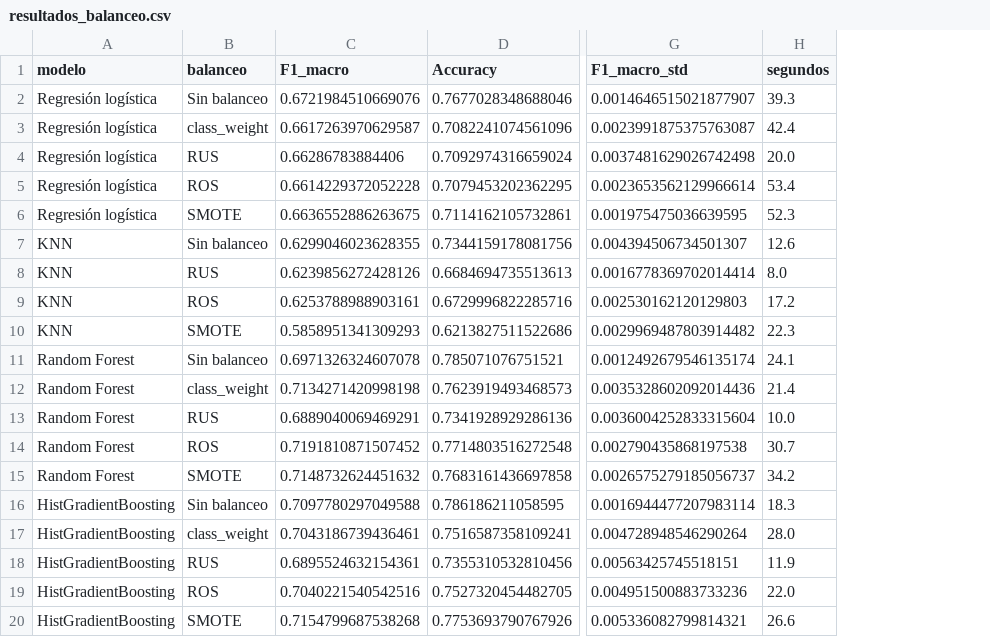
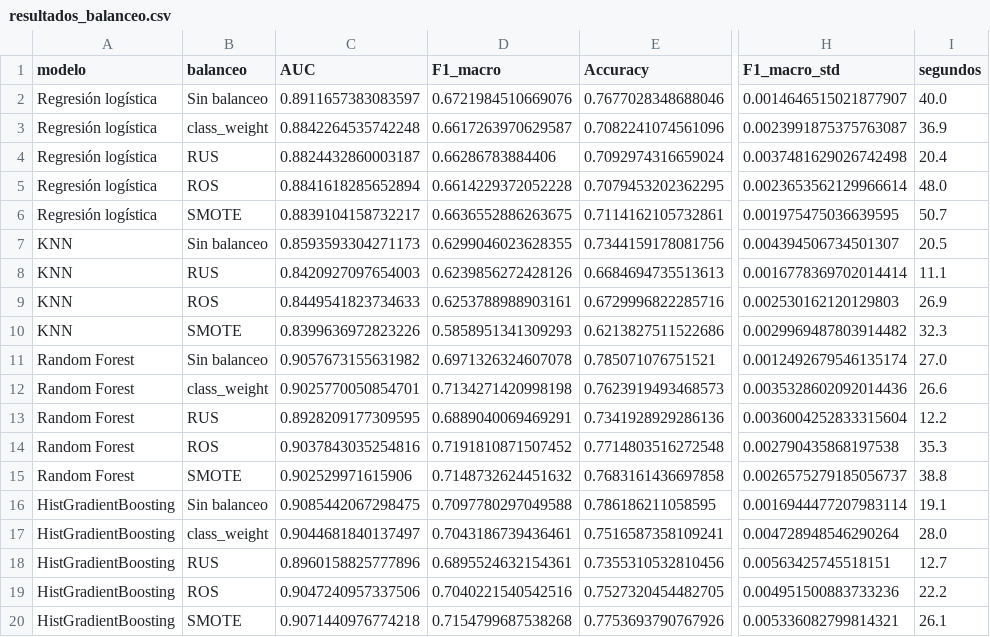
Before and after one commit to ritnight/machine-learning-spotify, a CSV file: data/processed/resultados_balanceo.csv, drawn as a sheet; only a part is shown, gaps mark what is left out; addresses are those after the commit; the diff names each change by its address in the sheet, - before the commit and + after, or states it on an @@ line.

```diff
--- a/data/processed/resultados_balanceo.csv
+++ b/data/processed/resultados_balanceo.csv
+column C (AUC), rows 2-20: 0.8911657383083597 | 0.8842264535742248 | 0.8824432860003187 | 0.8841618285652894 | 0.8839104158732217 | 0.8593593304271173 | 0.8420927097654003 | 0.8449541823734633 | 0.8399636972823226 | 0.9057673155631982 | 0.9025770050854701 | 0.8928209177309595 | 0.9037843035254816 | 0.902529971615906 | 0.9085442067298475 | 0.9044681840137497 | 0.8960158825777896 | 0.9047240957337506 | 0.9071440976774218
-I2 (segundos): 39.3
+I2 (segundos): 40.0
-I3 (segundos): 42.4
+I3 (segundos): 36.9
-I4 (segundos): 20.0
+I4 (segundos): 20.4
-I5 (segundos): 53.4
+I5 (segundos): 48.0
-I6 (segundos): 52.3
+I6 (segundos): 50.7
-I7 (segundos): 12.6
+I7 (segundos): 20.5
-I8 (segundos): 8.0
+I8 (segundos): 11.1
-I9 (segundos): 17.2
+I9 (segundos): 26.9
-I10 (segundos): 22.3
+I10 (segundos): 32.3
-I11 (segundos): 24.1
+I11 (segundos): 27.0
-I12 (segundos): 21.4
+I12 (segundos): 26.6
-I13 (segundos): 10.0
+I13 (segundos): 12.2
-I14 (segundos): 30.7
+I14 (segundos): 35.3
-I15 (segundos): 34.2
+I15 (segundos): 38.8
-I16 (segundos): 18.3
+I16 (segundos): 19.1
-I18 (segundos): 11.9
+I18 (segundos): 12.7
-I19 (segundos): 22.0
+I19 (segundos): 22.2
-I20 (segundos): 26.6
+I20 (segundos): 26.1
```
Also changed, not shown: data/processed/comparacion_kmeans_dbscan.csv, data/processed/dbscan_sensibilidad_eps.csv, 26 other files.
